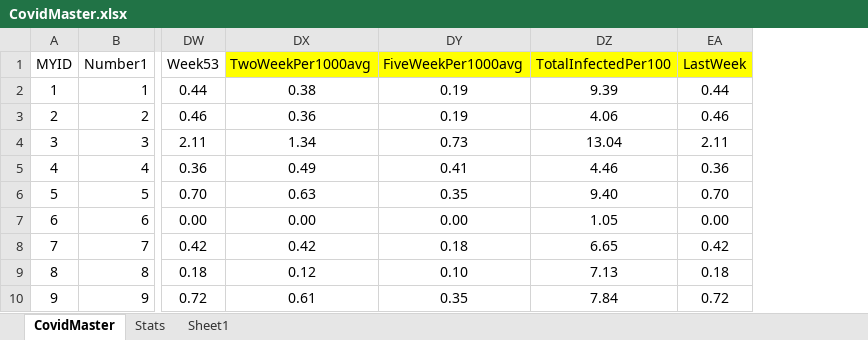
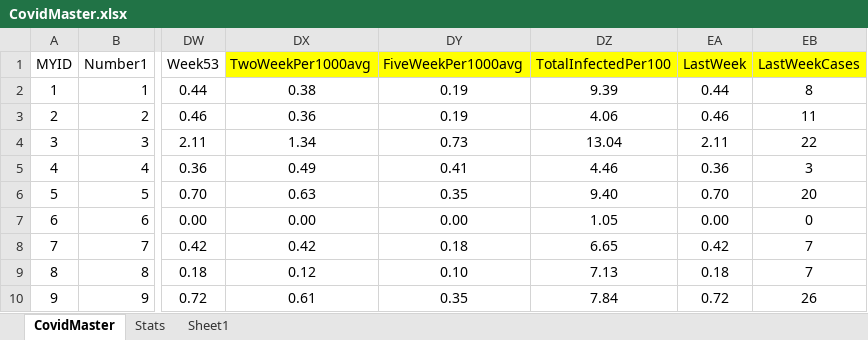
Before and after one commit to DCID33/SITE, an Excel workbook: _files/CovidMaster.xlsx, sheet CovidMaster, drawn as a sheet; only a part is shown, gaps mark what is left out; values as stored, in another font and other column widths than the file's, no borders; the diff names each change by its address in the sheet, - before the commit and + after, or states it on an @@ line.

```diff
--- a/_files/CovidMaster.xlsx (sheet CovidMaster)
+++ b/_files/CovidMaster.xlsx (sheet CovidMaster)
+column EB (LastWeekCases), rows 2-10: 8 | 11 | 22 | 3 | 20 | 0 | 7 | 7 | 26
```
Also changed, not shown: 8 other files.
